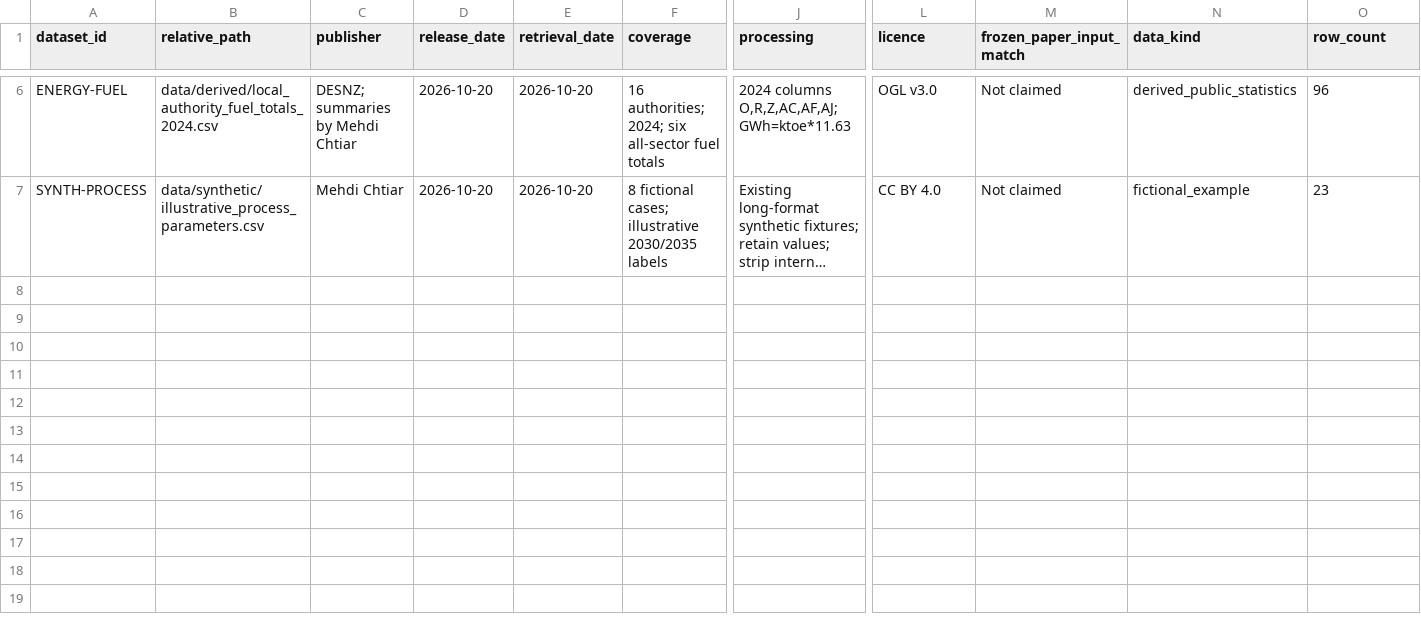
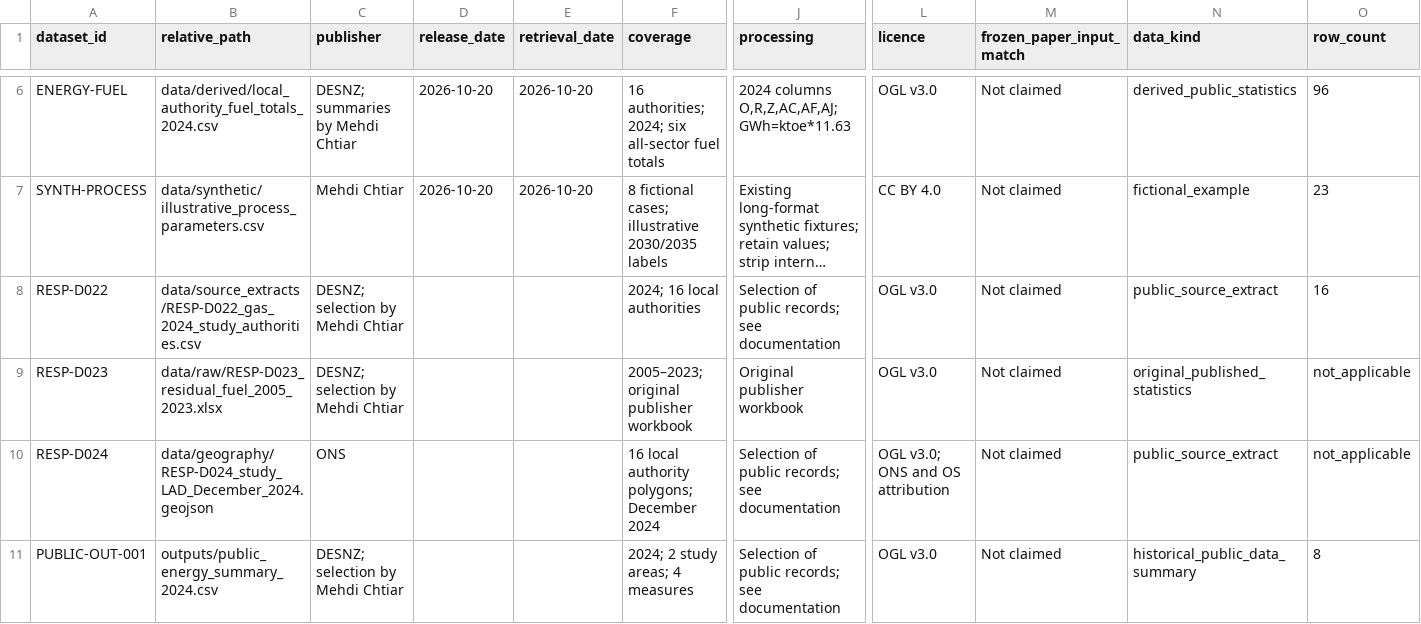
Before and after one commit to Mehdi-En/NorthEast_HIACT, a CSV file: metadata/dataset_inventory.csv, drawn as a sheet; only a part is shown, gaps mark what is left out; long unchanged cells end in …; rows hold the shown columns only; the diff names each change by its address in the sheet, - before the commit and + after, or states it on an @@ line.

Commit message:
Keep public source data and non-critical historical summaries

```diff
--- a/metadata/dataset_inventory.csv
+++ b/metadata/dataset_inventory.csv
+row 8: RESP-D022 | data/source_extracts/RESP-D022_gas_2024_study_authorities.csv | DESNZ; selection by Mehdi Chtiar |  |  | 2024; 16 local authorities | Selection of public records; see documentation | OGL v3.0 | Not claimed | public_source_extract | 16
+row 9: RESP-D023 | data/raw/RESP-D023_residual_fuel_2005_2023.xlsx | DESNZ; selection by Mehdi Chtiar |  |  | 2005–2023; original publisher workbook | Original publisher workbook | OGL v3.0 | Not claimed | original_published_statistics | not_applicable
+row 10: RESP-D024 | data/geography/RESP-D024_study_LAD_December_2024.geojson | ONS |  |  | 16 local authority polygons; December 2024 | Selection of public records; see documentation | OGL v3.0; ONS and OS attribution | Not claimed | public_source_extract | not_applicable
+row 11: PUBLIC-OUT-001 | outputs/public_energy_summary_2024.csv | DESNZ; selection by Mehdi Chtiar |  |  | 2024; 2 study areas; 4 measures | Selection of public records; see documentation | OGL v3.0 | Not claimed | historical_public_data_summary | 8
```
Also changed, not shown: 14 other files.
